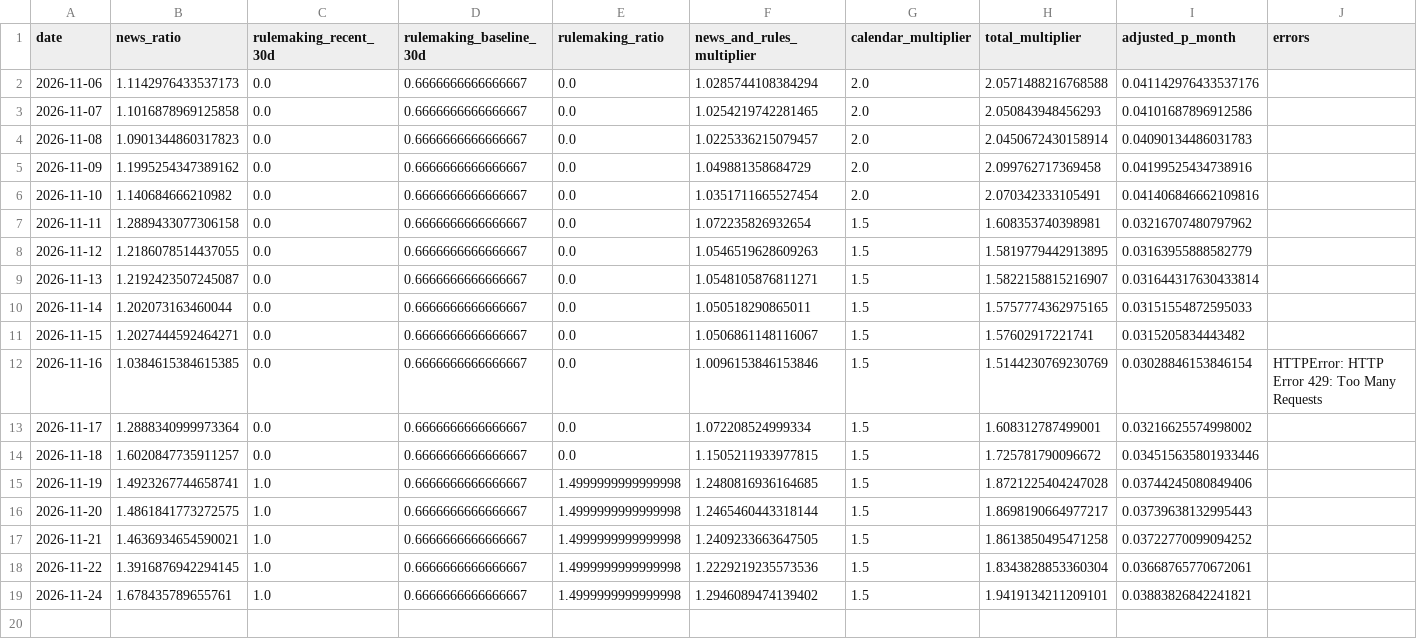
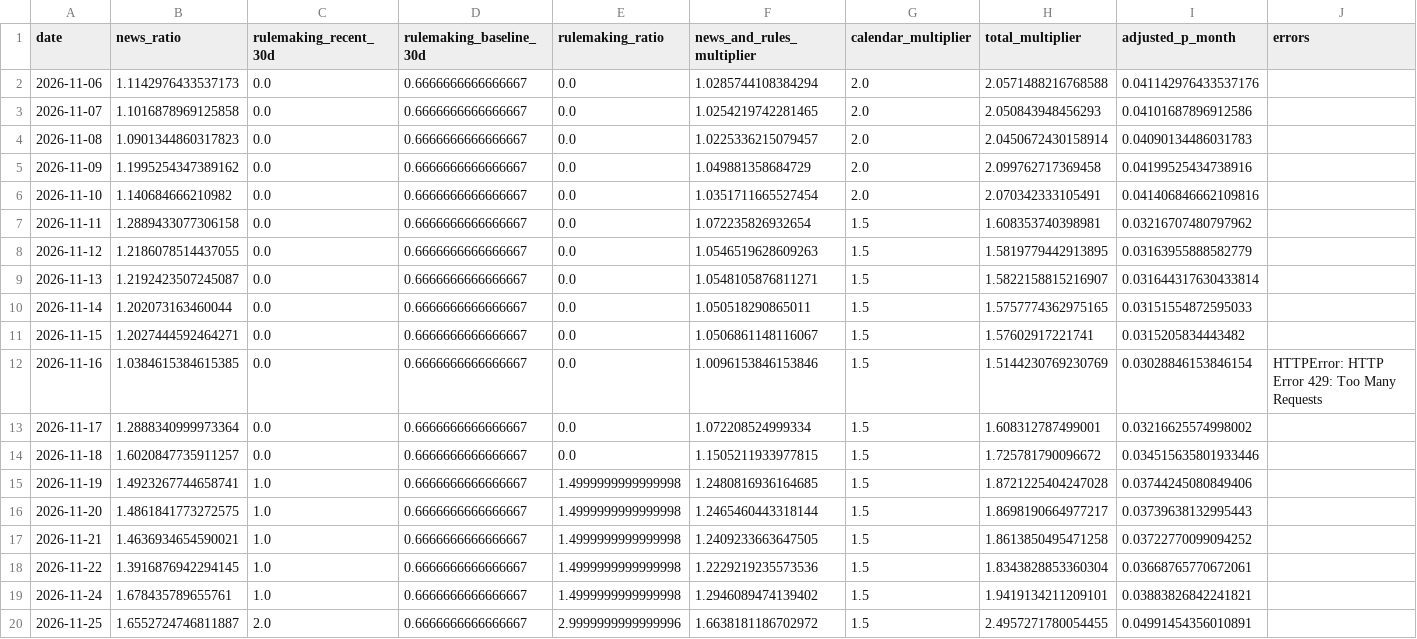
Before and after one commit to scucla/Supply-Chain-Resilience, a CSV file: data/signal_history.csv, drawn as a sheet; the diff names each change by its address in the sheet, - before the commit and + after, or states it on an @@ line.

```diff
--- a/data/signal_history.csv
+++ b/data/signal_history.csv
+row 20: 2026-11-25 | 1.6552724746811887 | 2.0 | 0.6666666666666667 | 2.9999999999999996 | 1.6638181186702972 | 1.5 | 2.4957271780054455 | 0.04991454356010891
```
Also changed, not shown: 1 other file.
